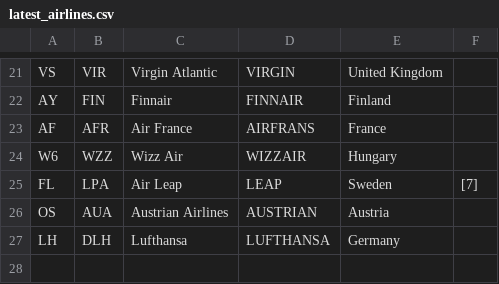
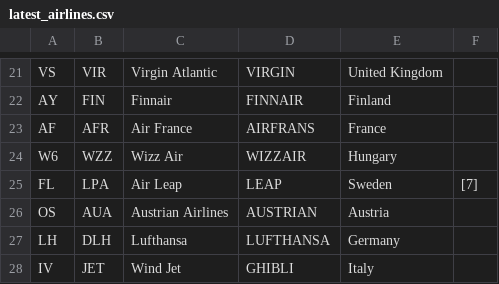
Before and after one commit to hugodrak/planesNearby, a CSV file: latest_airlines.csv, drawn as a sheet; only a part is shown, gaps mark what is left out.

```diff
--- a/latest_airlines.csv
+++ b/latest_airlines.csv
@@ -27 +27,2 @@ OS,AUA,Austrian Airlines,AUSTRIAN,Austria,
 LH,DLH,Lufthansa,LUFTHANSA,Germany,
+IV,JET,Wind Jet,GHIBLI,Italy,
```
Also changed, not shown: latest_airports.csv, 2 other files.
